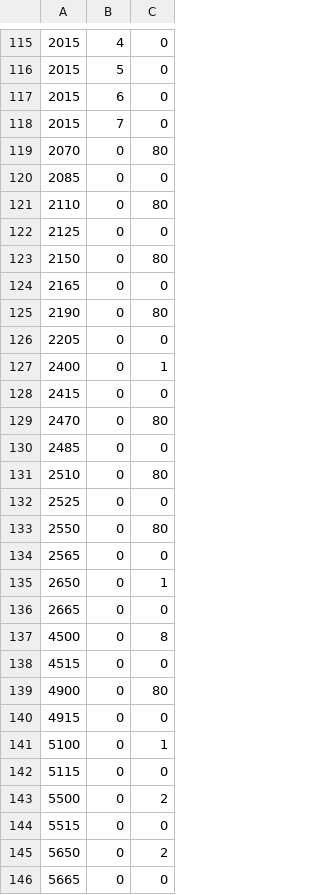
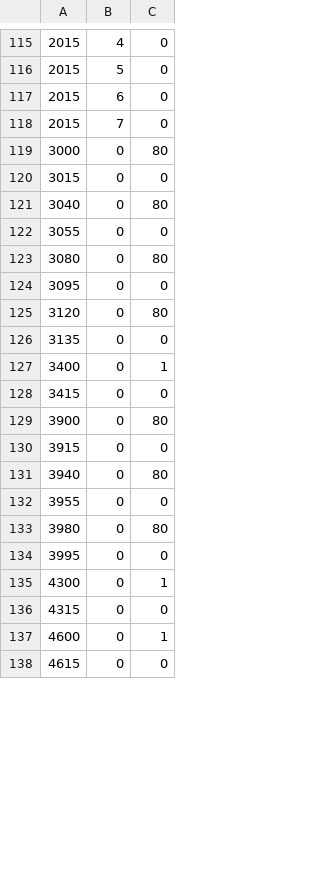
Before and after one commit to SMarioMan/mksc, a CSV file: tools/ring/inputs/vs-to-battle.csv, drawn as a sheet; only a part is shown, gaps mark what is left out; the diff covers the shown part only.

```diff
--- a/tools/ring/inputs/vs-to-battle.csv
+++ b/tools/ring/inputs/vs-to-battle.csv
@@ -118,29 +118,21 @@
 2015,7,0
-2070,0,80
-2085,0,0
-2110,0,80
-2125,0,0
-2150,0,80
-2165,0,0
-2190,0,80
-2205,0,0
-2400,0,1
-2415,0,0
-2470,0,80
-2485,0,0
-2510,0,80
-2525,0,0
-2550,0,80
-2565,0,0
-2650,0,1
-2665,0,0
-4500,0,8
-4515,0,0
-4900,0,80
-4915,0,0
-5100,0,1
-5115,0,0
-5500,0,2
-5515,0,0
-5650,0,2
-5665,0,0
+3000,0,80
+3015,0,0
+3040,0,80
+3055,0,0
+3080,0,80
+3095,0,0
+3120,0,80
+3135,0,0
+3400,0,1
+3415,0,0
+3900,0,80
+3915,0,0
+3940,0,80
+3955,0,0
+3980,0,80
+3995,0,0
+4300,0,1
+4315,0,0
+4600,0,1
+4615,0,0
```
Also changed, not shown: 28 added rows, 14 removed rows and 13 edited cells elsewhere in this file, tools/ring/inputs/ring-vs.csv, 40 other files.
